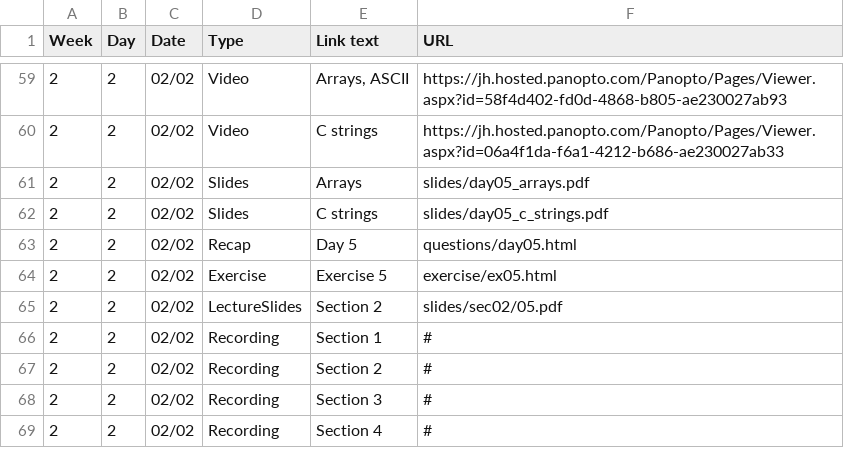
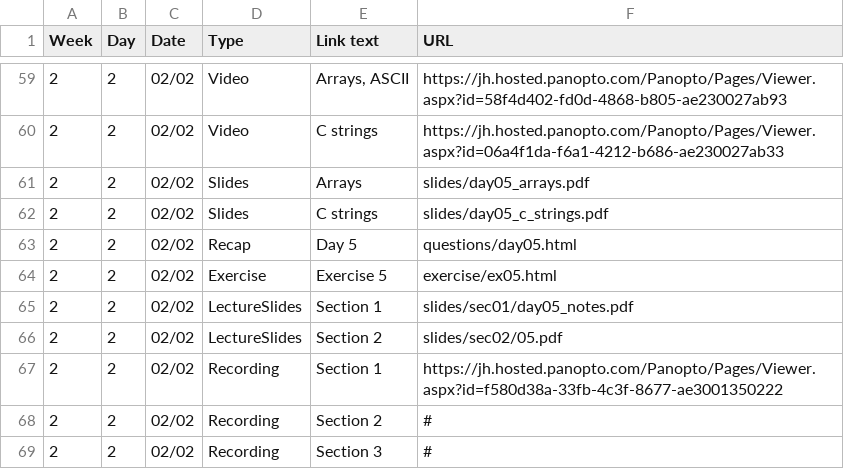
Before and after one commit to jhu-ip/cs220-s22, a CSV file: material.csv, drawn as a sheet; only a part is shown, gaps mark what is left out; the shorter side is filled out with more unchanged rows.

Commit message:
link to day 5 materials for sec 01

```diff
--- a/material.csv
+++ b/material.csv
@@ -64,4 +64,5 @@ Week,Day,Date,Type,"Link text",URL
 2,2,02/02,Exercise,"Exercise 5",exercise/ex05.html
+2,2,02/02,LectureSlides,"Section 1",slides/sec01/day05_notes.pdf
 2,2,02/02,LectureSlides,"Section 2",slides/sec02/05.pdf
-2,2,02/02,Recording,"Section 1",#
+2,2,02/02,Recording,"Section 1",https://jh.hosted.panopto.com/Panopto/Pages/Viewer.aspx?id=f580d38a-33fb-4c3f-8677-ae3001350222
 2,2,02/02,Recording,"Section 2",#
```
Also changed, not shown: 1 other file.
